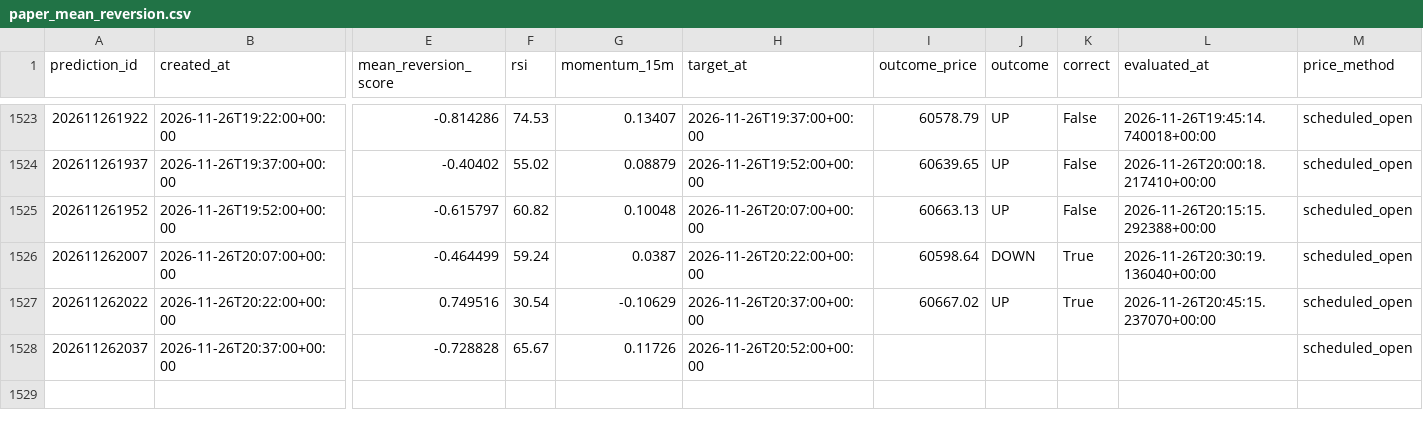
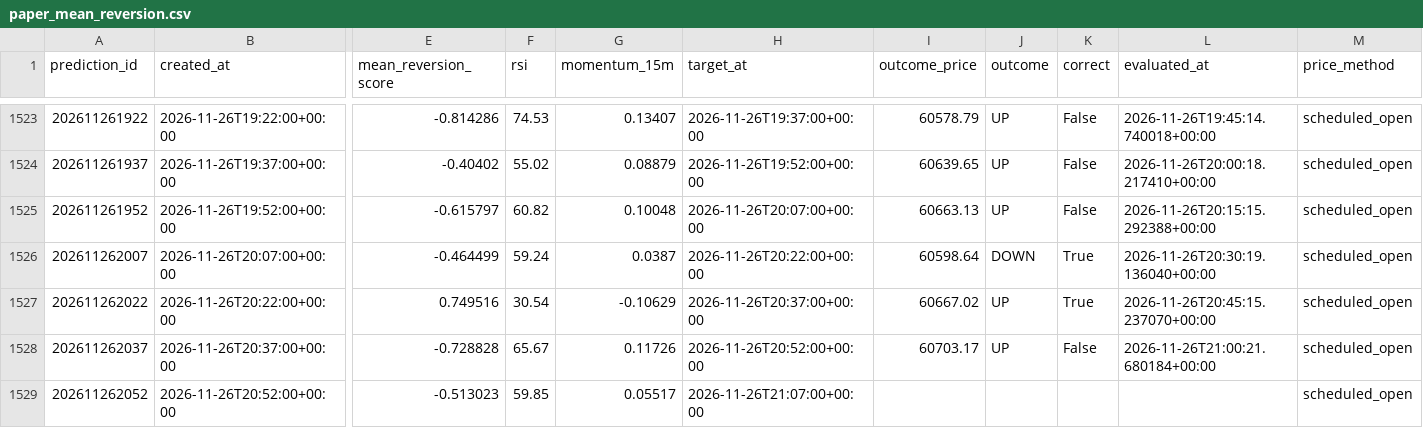
Before and after one commit to UncleJeffaffa/bitcoin-prediction-bot, a CSV file: paper_mean_reversion.csv, drawn as a sheet; only a part is shown, gaps mark what is left out; rows hold the shown columns only; the diff names each change by its address in the sheet, - before the commit and + after, or states it on an @@ line.

```diff
--- a/paper_mean_reversion.csv
+++ b/paper_mean_reversion.csv
-I1528 (outcome_price): (empty)
+I1528 (outcome_price): 60703.17
-J1528 (outcome): (empty)
+J1528 (outcome): UP
-K1528 (correct): (empty)
+K1528 (correct): False
-L1528 (evaluated_at): (empty)
+L1528 (evaluated_at): 2026-11-26T21:00:21.680184+00:00
+row 1529: 202611262052 | 2026-11-26T20:52:00+00:00 | -0.513023 | 59.85 | 0.05517 | 2026-11-26T21:07:00+00:00 |  |  |  |  | scheduled_open
```
Also changed, not shown: paper_filtered_mean_reversion.csv, predictions.csv.
